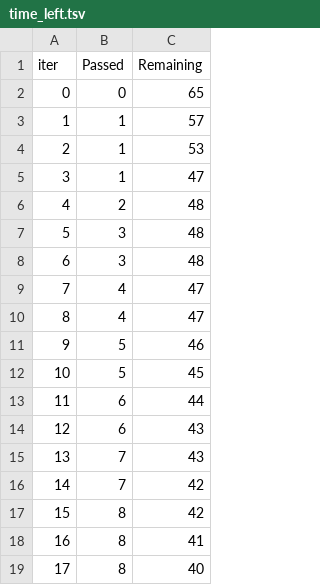
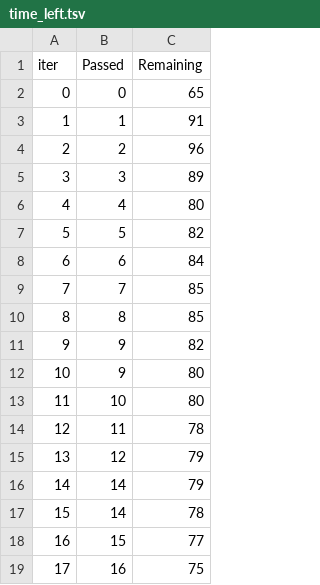
Before and after one commit to Vinay3022272/Student_performance_prediction_ML_project, a TSV file: catboost_info/time_left.tsv, drawn as a sheet; only a part is shown; the diff covers the shown part only.

```diff
--- a/catboost_info/time_left.tsv
+++ b/catboost_info/time_left.tsv
@@ -2,18 +2,18 @@ iter	Passed	Remaining
 0	0	65
-1	1	57
-2	1	53
-3	1	47
-4	2	48
-5	3	48
-6	3	48
-7	4	47
-8	4	47
-9	5	46
-10	5	45
-11	6	44
-12	6	43
-13	7	43
-14	7	42
-15	8	42
-16	8	41
-17	8	40
+1	1	91
+2	2	96
+3	3	89
+4	4	80
+5	5	82
+6	6	84
+7	7	85
+8	8	85
+9	9	82
+10	9	80
+11	10	80
+12	11	78
+13	12	79
+14	14	79
+15	14	78
+16	15	77
+17	16	75
```
Also changed, not shown: 142 edited cells elsewhere in this file, 11 other files.
